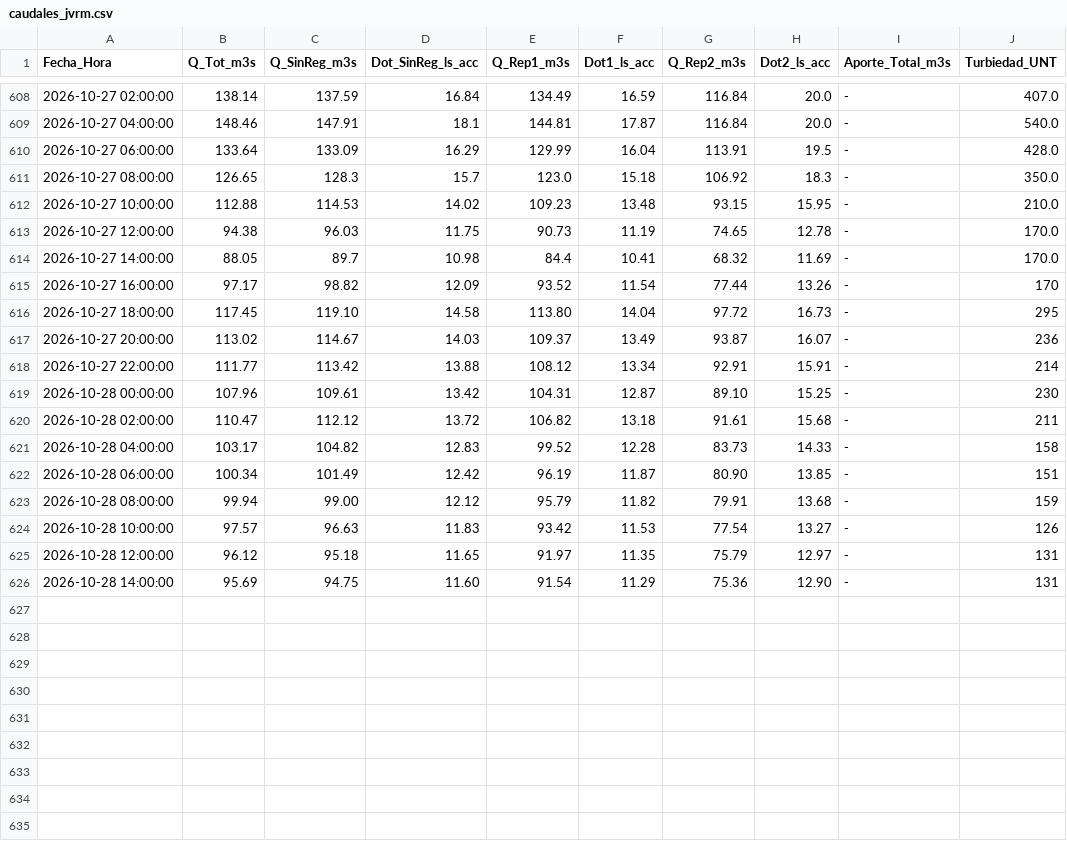
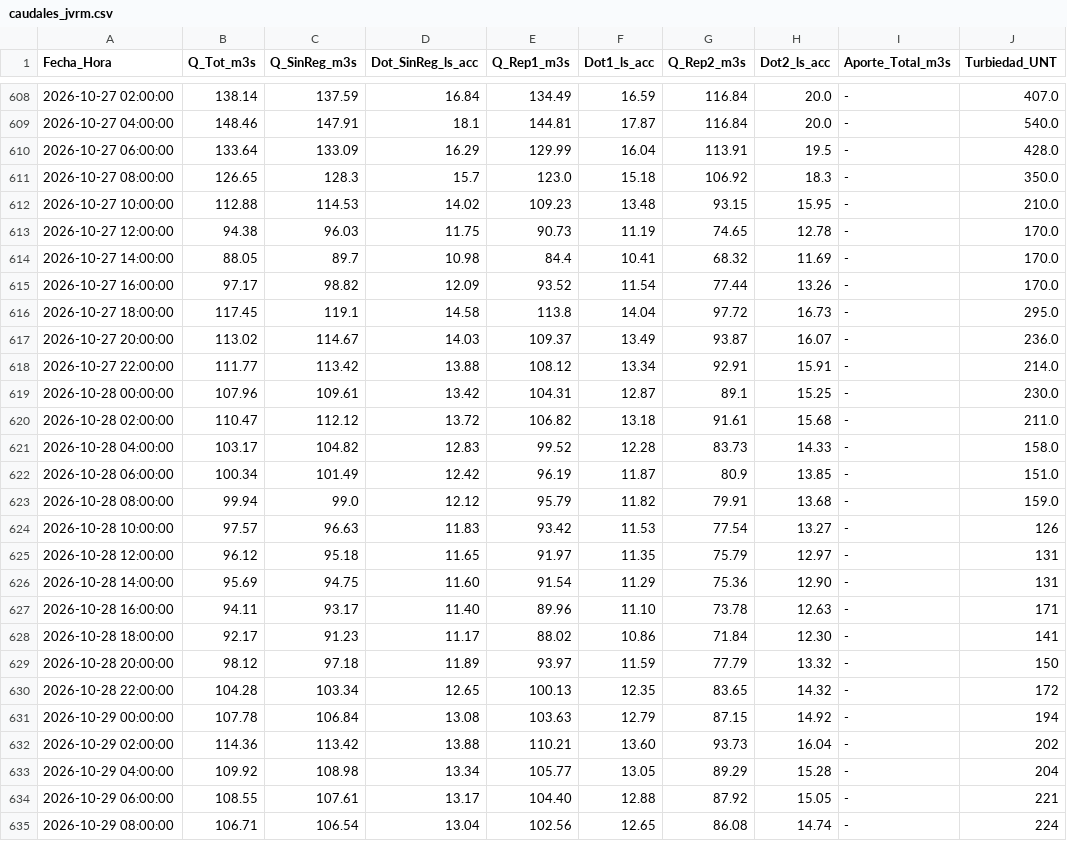
Before and after one commit to mferradalora/Caudales-JVRM, a CSV file: caudales_jvrm.csv, drawn as a sheet; only a part is shown, gaps mark what is left out.

```diff
--- a/caudales_jvrm.csv
+++ b/caudales_jvrm.csv
@@ -614,11 +614,11 @@ Fecha_Hora,Q_Tot_m3s,Q_SinReg_m3s,Dot_SinReg_ls_acc,Q_Rep1_m3s,Dot1_ls_acc,Q_Rep
 2026-10-27 14:00:00,88.05,89.7,10.98,84.4,10.41,68.32,11.69,-,170.0
-2026-10-27 16:00:00,97.17,98.82,12.09,93.52,11.54,77.44,13.26,-,170
-2026-10-27 18:00:00,117.45,119.10,14.58,113.80,14.04,97.72,16.73,-,295
-2026-10-27 20:00:00,113.02,114.67,14.03,109.37,13.49,93.87,16.07,-,236
-2026-10-27 22:00:00,111.77,113.42,13.88,108.12,13.34,92.91,15.91,-,214
-2026-10-28 00:00:00,107.96,109.61,13.42,104.31,12.87,89.10,15.25,-,230
-2026-10-28 02:00:00,110.47,112.12,13.72,106.82,13.18,91.61,15.68,-,211
-2026-10-28 04:00:00,103.17,104.82,12.83,99.52,12.28,83.73,14.33,-,158
-2026-10-28 06:00:00,100.34,101.49,12.42,96.19,11.87,80.90,13.85,-,151
-2026-10-28 08:00:00,99.94,99.00,12.12,95.79,11.82,79.91,13.68,-,159
+2026-10-27 16:00:00,97.17,98.82,12.09,93.52,11.54,77.44,13.26,-,170.0
+2026-10-27 18:00:00,117.45,119.1,14.58,113.8,14.04,97.72,16.73,-,295.0
+2026-10-27 20:00:00,113.02,114.67,14.03,109.37,13.49,93.87,16.07,-,236.0
+2026-10-27 22:00:00,111.77,113.42,13.88,108.12,13.34,92.91,15.91,-,214.0
+2026-10-28 00:00:00,107.96,109.61,13.42,104.31,12.87,89.1,15.25,-,230.0
+2026-10-28 02:00:00,110.47,112.12,13.72,106.82,13.18,91.61,15.68,-,211.0
+2026-10-28 04:00:00,103.17,104.82,12.83,99.52,12.28,83.73,14.33,-,158.0
+2026-10-28 06:00:00,100.34,101.49,12.42,96.19,11.87,80.9,13.85,-,151.0
+2026-10-28 08:00:00,99.94,99.0,12.12,95.79,11.82,79.91,13.68,-,159.0
 2026-10-28 10:00:00,97.57,96.63,11.83,93.42,11.53,77.54,13.27,-,126
@@ -626 +626,10 @@ Fecha_Hora,Q_Tot_m3s,Q_SinReg_m3s,Dot_SinReg_ls_acc,Q_Rep1_m3s,Dot1_ls_acc,Q_Rep
 2026-10-28 14:00:00,95.69,94.75,11.60,91.54,11.29,75.36,12.90,-,131
+2026-10-28 16:00:00,94.11,93.17,11.40,89.96,11.10,73.78,12.63,-,171
+2026-10-28 18:00:00,92.17,91.23,11.17,88.02,10.86,71.84,12.30,-,141
+2026-10-28 20:00:00,98.12,97.18,11.89,93.97,11.59,77.79,13.32,-,150
+2026-10-28 22:00:00,104.28,103.34,12.65,100.13,12.35,83.65,14.32,-,172
+2026-10-29 00:00:00,107.78,106.84,13.08,103.63,12.79,87.15,14.92,-,194
+2026-10-29 02:00:00,114.36,113.42,13.88,110.21,13.60,93.73,16.04,-,202
+2026-10-29 04:00:00,109.92,108.98,13.34,105.77,13.05,89.29,15.28,-,204
+2026-10-29 06:00:00,108.55,107.61,13.17,104.40,12.88,87.92,15.05,-,221
+2026-10-29 08:00:00,106.71,106.54,13.04,102.56,12.65,86.08,14.74,-,224
```
Also changed, not shown: 3 other files.
